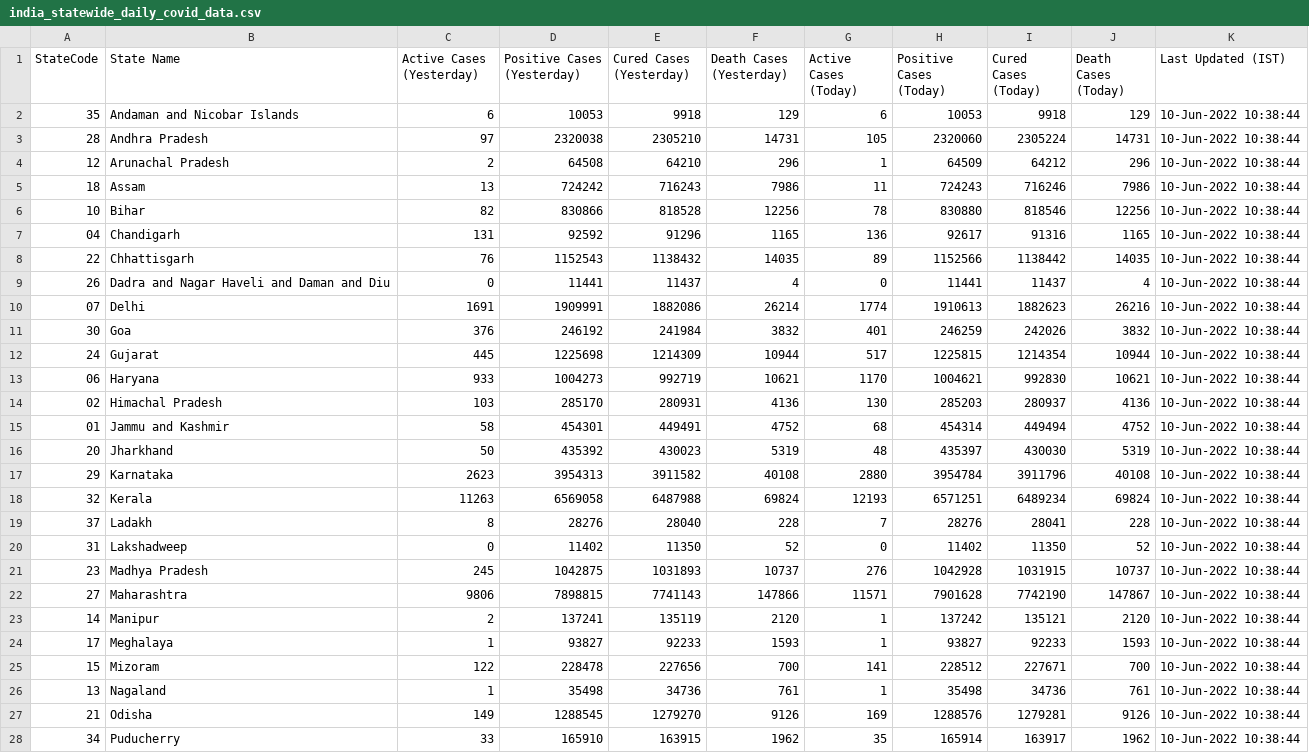
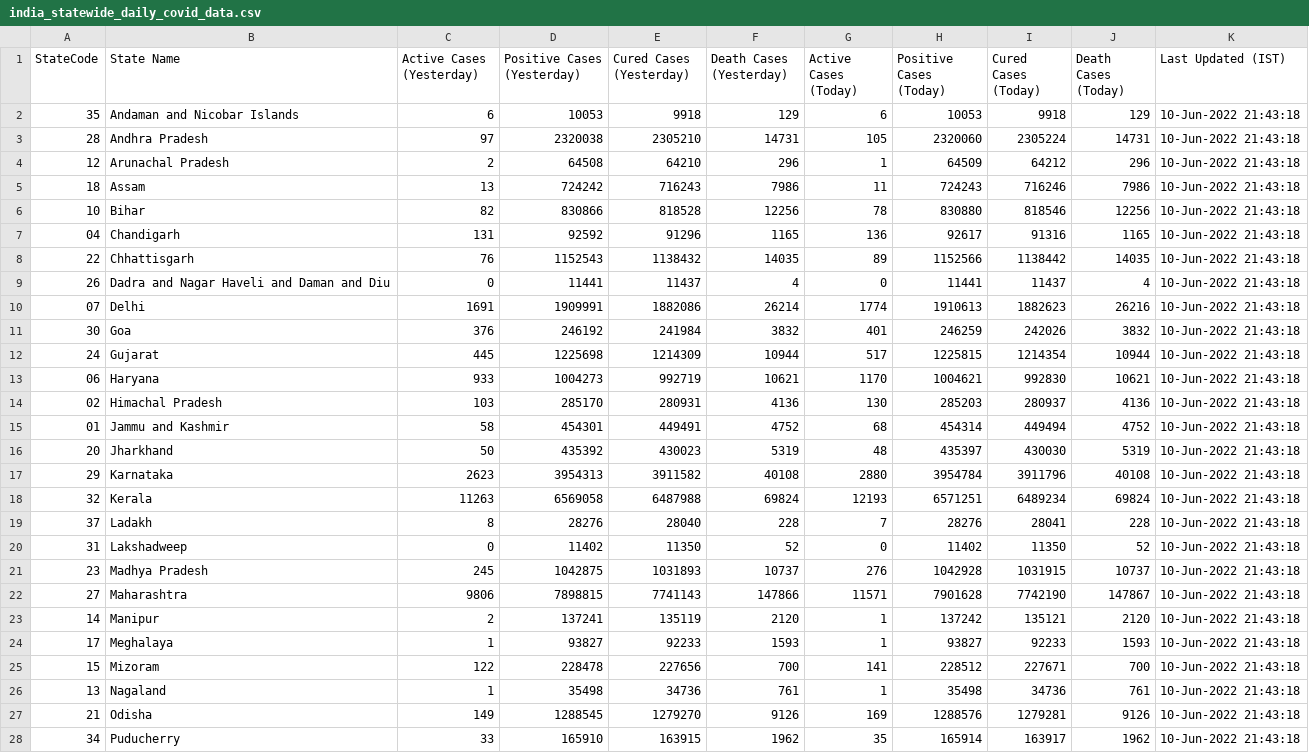
Before and after one commit to quantumudit/Daily-COVID19-India-Statewide-Analysis, a CSV file: 02_DATA/india_statewide_daily_covid_data.csv, drawn as a sheet; only a part is shown; the diff covers the shown part only.

```diff
--- a/02_DATA/india_statewide_daily_covid_data.csv
+++ b/02_DATA/india_statewide_daily_covid_data.csv
@@ -1,28 +1,28 @@
 StateCode,State Name,Active Cases (Yesterday),Positive Cases (Yesterday),Cured Cases (Yesterday),Death Cases (Yesterday),Active Cases (Today),Positive Cases (Today),Cured Cases (Today),Death Cases (Today),Last Updated (IST)
-35,Andaman and Nicobar Islands,6,10053,9918,129,6,10053,9918,129,10-Jun-2022 10:38:44
-28,Andhra Pradesh,97,2320038,2305210,14731,105,2320060,2305224,14731,10-Jun-2022 10:38:44
-12,Arunachal Pradesh,2,64508,64210,296,1,64509,64212,296,10-Jun-2022 10:38:44
-18,Assam,13,724242,716243,7986,11,724243,716246,7986,10-Jun-2022 10:38:44
-10,Bihar,82,830866,818528,12256,78,830880,818546,12256,10-Jun-2022 10:38:44
-04,Chandigarh,131,92592,91296,1165,136,92617,91316,1165,10-Jun-2022 10:38:44
-22,Chhattisgarh,76,1152543,1138432,14035,89,1152566,1138442,14035,10-Jun-2022 10:38:44
-26,Dadra and Nagar Haveli and Daman and Diu,0,11441,11437,4,0,11441,11437,4,10-Jun-2022 10:38:44
-07,Delhi,1691,1909991,1882086,26214,1774,1910613,1882623,26216,10-Jun-2022 10:38:44
-30,Goa,376,246192,241984,3832,401,246259,242026,3832,10-Jun-2022 10:38:44
-24,Gujarat,445,1225698,1214309,10944,517,1225815,1214354,10944,10-Jun-2022 10:38:44
-06,Haryana,933,1004273,992719,10621,1170,1004621,992830,10621,10-Jun-2022 10:38:44
-02,Himachal Pradesh,103,285170,280931,4136,130,285203,280937,4136,10-Jun-2022 10:38:44
-01,Jammu and Kashmir,58,454301,449491,4752,68,454314,449494,4752,10-Jun-2022 10:38:44
-20,Jharkhand,50,435392,430023,5319,48,435397,430030,5319,10-Jun-2022 10:38:44
-29,Karnataka,2623,3954313,3911582,40108,2880,3954784,3911796,40108,10-Jun-2022 10:38:44
-32,Kerala,11263,6569058,6487988,69824,12193,6571251,6489234,69824,10-Jun-2022 10:38:44
-37,Ladakh,8,28276,28040,228,7,28276,28041,228,10-Jun-2022 10:38:44
-31,Lakshadweep,0,11402,11350,52,0,11402,11350,52,10-Jun-2022 10:38:44
-23,Madhya Pradesh,245,1042875,1031893,10737,276,1042928,1031915,10737,10-Jun-2022 10:38:44
-27,Maharashtra,9806,7898815,7741143,147866,11571,7901628,7742190,147867,10-Jun-2022 10:38:44
-14,Manipur,2,137241,135119,2120,1,137242,135121,2120,10-Jun-2022 10:38:44
-17,Meghalaya,1,93827,92233,1593,1,93827,92233,1593,10-Jun-2022 10:38:44
-15,Mizoram,122,228478,227656,700,141,228512,227671,700,10-Jun-2022 10:38:44
-13,Nagaland,1,35498,34736,761,1,35498,34736,761,10-Jun-2022 10:38:44
-21,Odisha,149,1288545,1279270,9126,169,1288576,1279281,9126,10-Jun-2022 10:38:44
-34,Puducherry,33,165910,163915,1962,35,165914,163917,1962,10-Jun-2022 10:38:44
+35,Andaman and Nicobar Islands,6,10053,9918,129,6,10053,9918,129,10-Jun-2022 21:43:18
+28,Andhra Pradesh,97,2320038,2305210,14731,105,2320060,2305224,14731,10-Jun-2022 21:43:18
+12,Arunachal Pradesh,2,64508,64210,296,1,64509,64212,296,10-Jun-2022 21:43:18
+18,Assam,13,724242,716243,7986,11,724243,716246,7986,10-Jun-2022 21:43:18
+10,Bihar,82,830866,818528,12256,78,830880,818546,12256,10-Jun-2022 21:43:18
+04,Chandigarh,131,92592,91296,1165,136,92617,91316,1165,10-Jun-2022 21:43:18
+22,Chhattisgarh,76,1152543,1138432,14035,89,1152566,1138442,14035,10-Jun-2022 21:43:18
+26,Dadra and Nagar Haveli and Daman and Diu,0,11441,11437,4,0,11441,11437,4,10-Jun-2022 21:43:18
+07,Delhi,1691,1909991,1882086,26214,1774,1910613,1882623,26216,10-Jun-2022 21:43:18
+30,Goa,376,246192,241984,3832,401,246259,242026,3832,10-Jun-2022 21:43:18
+24,Gujarat,445,1225698,1214309,10944,517,1225815,1214354,10944,10-Jun-2022 21:43:18
+06,Haryana,933,1004273,992719,10621,1170,1004621,992830,10621,10-Jun-2022 21:43:18
+02,Himachal Pradesh,103,285170,280931,4136,130,285203,280937,4136,10-Jun-2022 21:43:18
+01,Jammu and Kashmir,58,454301,449491,4752,68,454314,449494,4752,10-Jun-2022 21:43:18
+20,Jharkhand,50,435392,430023,5319,48,435397,430030,5319,10-Jun-2022 21:43:18
+29,Karnataka,2623,3954313,3911582,40108,2880,3954784,3911796,40108,10-Jun-2022 21:43:18
+32,Kerala,11263,6569058,6487988,69824,12193,6571251,6489234,69824,10-Jun-2022 21:43:18
+37,Ladakh,8,28276,28040,228,7,28276,28041,228,10-Jun-2022 21:43:18
+31,Lakshadweep,0,11402,11350,52,0,11402,11350,52,10-Jun-2022 21:43:18
+23,Madhya Pradesh,245,1042875,1031893,10737,276,1042928,1031915,10737,10-Jun-2022 21:43:18
+27,Maharashtra,9806,7898815,7741143,147866,11571,7901628,7742190,147867,10-Jun-2022 21:43:18
+14,Manipur,2,137241,135119,2120,1,137242,135121,2120,10-Jun-2022 21:43:18
+17,Meghalaya,1,93827,92233,1593,1,93827,92233,1593,10-Jun-2022 21:43:18
+15,Mizoram,122,228478,227656,700,141,228512,227671,700,10-Jun-2022 21:43:18
+13,Nagaland,1,35498,34736,761,1,35498,34736,761,10-Jun-2022 21:43:18
+21,Odisha,149,1288545,1279270,9126,169,1288576,1279281,9126,10-Jun-2022 21:43:18
+34,Puducherry,33,165910,163915,1962,35,165914,163917,1962,10-Jun-2022 21:43:18
```
Also changed, not shown: 9 edited cells elsewhere in this file.
